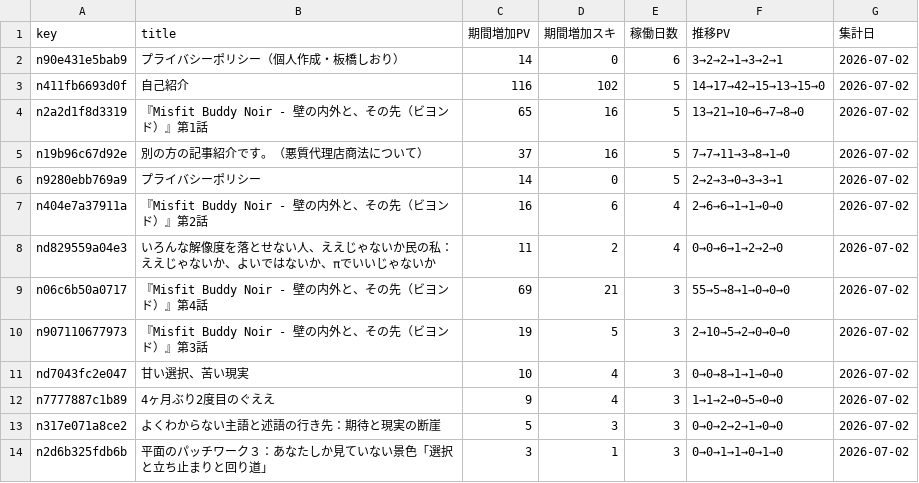
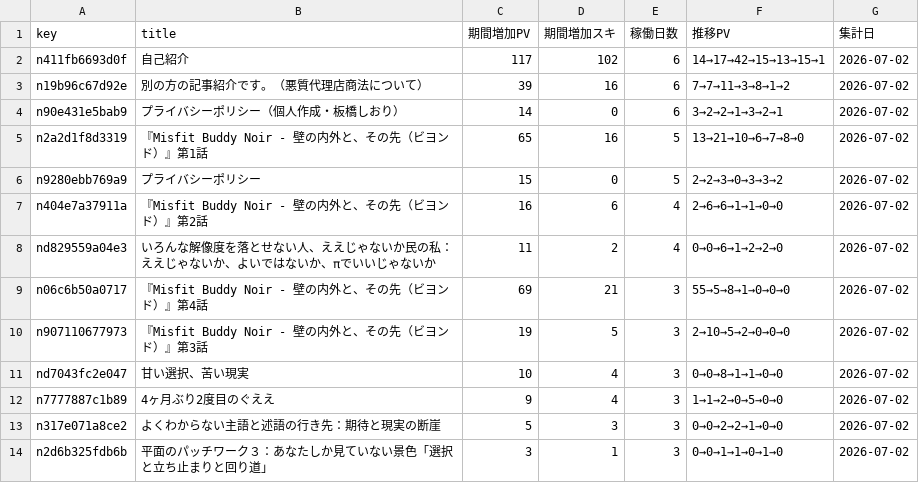
Before and after one commit to ganden0807-collab/note-stats-tracker, a CSV file: data/asset_articles.csv, drawn as a sheet.

```diff
--- a/data/asset_articles.csv
+++ b/data/asset_articles.csv
@@ -1,7 +1,7 @@
 key,title,期間増加PV,期間増加スキ,稼働日数,推移PV,集計日
+n411fb6693d0f,自己紹介,117,102,6,14→17→42→15→13→15→1,2026-07-02
+n19b96c67d92e,別の方の記事紹介です。（悪質代理店商法について）,39,16,6,7→7→11→3→8→1→2,2026-07-02
 n90e431e5bab9,プライバシーポリシー（個人作成・板橋しおり）,14,0,6,3→2→2→1→3→2→1,2026-07-02
-n411fb6693d0f,自己紹介,116,102,5,14→17→42→15→13→15→0,2026-07-02
 n2a2d1f8d3319,『Misfit Buddy Noir - 壁の内外と、その先（ビヨンド）』第1話,65,16,5,13→21→10→6→7→8→0,2026-07-02
-n19b96c67d92e,別の方の記事紹介です。（悪質代理店商法について）,37,16,5,7→7→11→3→8→1→0,2026-07-02
-n9280ebb769a9,プライバシーポリシー,14,0,5,2→2→3→0→3→3→1,2026-07-02
+n9280ebb769a9,プライバシーポリシー,15,0,5,2→2→3→0→3→3→2,2026-07-02
 n404e7a37911a,『Misfit Buddy Noir - 壁の内外と、その先（ビヨンド）』第2話,16,6,4,2→6→6→1→1→0→0,2026-07-02
```
Also changed, not shown: data/daily_summary.csv, data/followers.csv, 3 other files.
